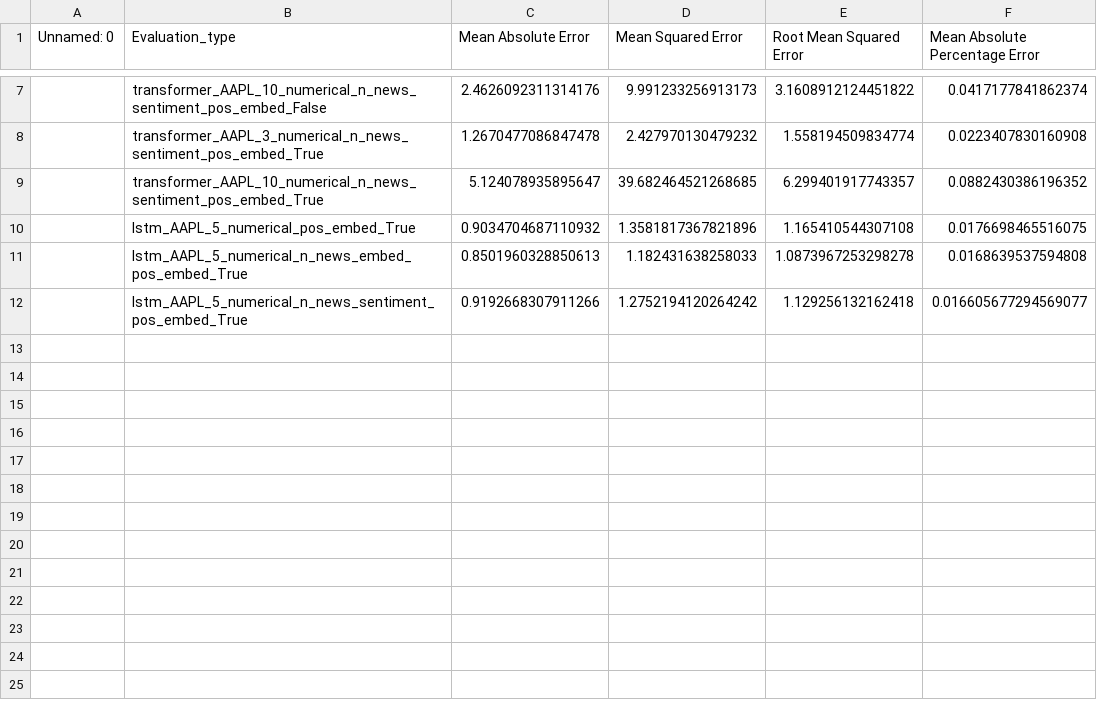
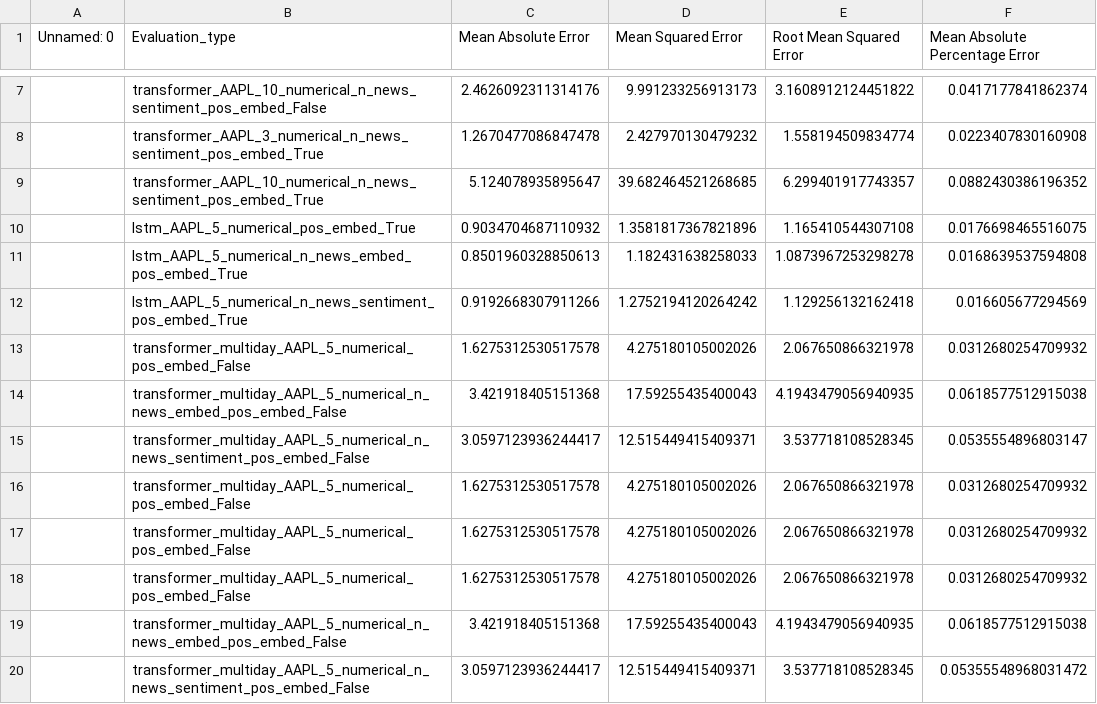
Before and after one commit to arushi-08/stocktrend_prediction, a CSV file: eval_results.csv, drawn as a sheet; only a part is shown, gaps mark what is left out.

Commit message:
multi day

```diff
--- a/eval_results.csv
+++ b/eval_results.csv
@@ -11,2 +11,10 @@ Unnamed: 0,Evaluation_type,Mean Absolute Error,Mean Squared Error,Root Mean Squa
 ,lstm_AAPL_5_numerical_n_news_embed_pos_embed_True,0.8501960328850613,1.182431638258033,1.0873967253298278,0.0168639537594808
-,lstm_AAPL_5_numerical_n_news_sentiment_pos_embed_True,0.9192668307911266,1.2752194120264242,1.129256132162418,0.016605677294569077
+,lstm_AAPL_5_numerical_n_news_sentiment_pos_embed_True,0.9192668307911266,1.2752194120264242,1.129256132162418,0.016605677294569
+,transformer_multiday_AAPL_5_numerical_pos_embed_False,1.6275312530517578,4.275180105002026,2.067650866321978,0.0312680254709932
+,transformer_multiday_AAPL_5_numerical_n_news_embed_pos_embed_False,3.421918405151368,17.59255435400043,4.1943479056940935,0.0618577512915038
+,transformer_multiday_AAPL_5_numerical_n_news_sentiment_pos_embed_False,3.0597123936244417,12.515449415409371,3.537718108528345,0.0535554896803147
+,transformer_multiday_AAPL_5_numerical_pos_embed_False,1.6275312530517578,4.275180105002026,2.067650866321978,0.0312680254709932
+,transformer_multiday_AAPL_5_numerical_pos_embed_False,1.6275312530517578,4.275180105002026,2.067650866321978,0.0312680254709932
+,transformer_multiday_AAPL_5_numerical_pos_embed_False,1.6275312530517578,4.275180105002026,2.067650866321978,0.0312680254709932
+,transformer_multiday_AAPL_5_numerical_n_news_embed_pos_embed_False,3.421918405151368,17.59255435400043,4.1943479056940935,0.0618577512915038
+,transformer_multiday_AAPL_5_numerical_n_news_sentiment_pos_embed_False,3.0597123936244417,12.515449415409371,3.537718108528345,0.05355548968031472
```
Also changed, not shown: 4 other files.
